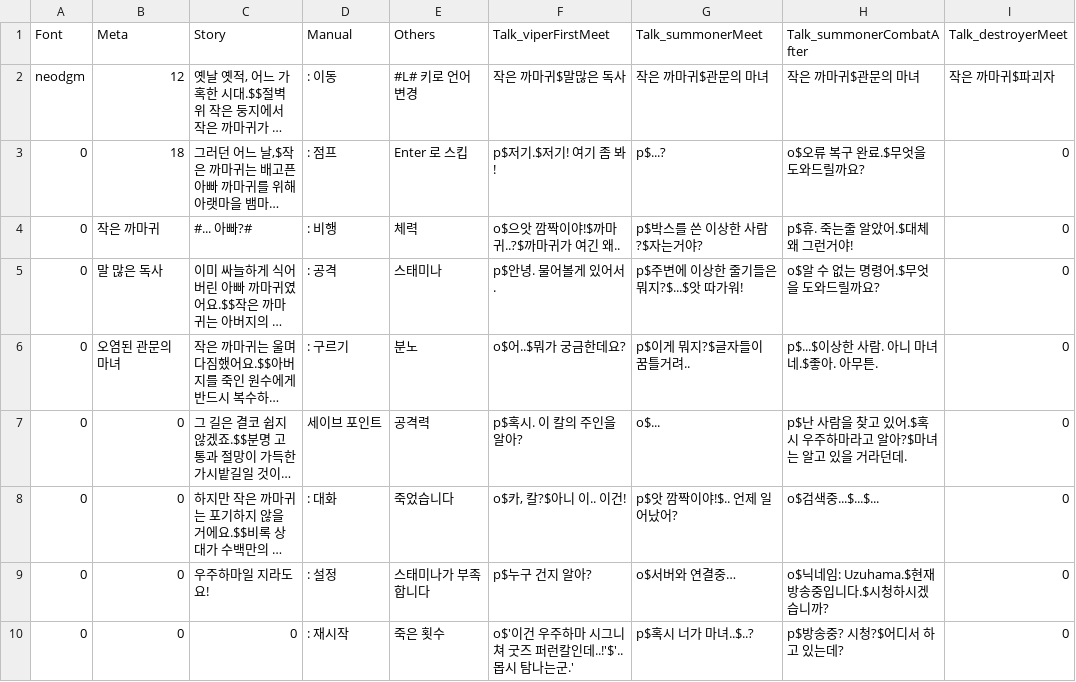
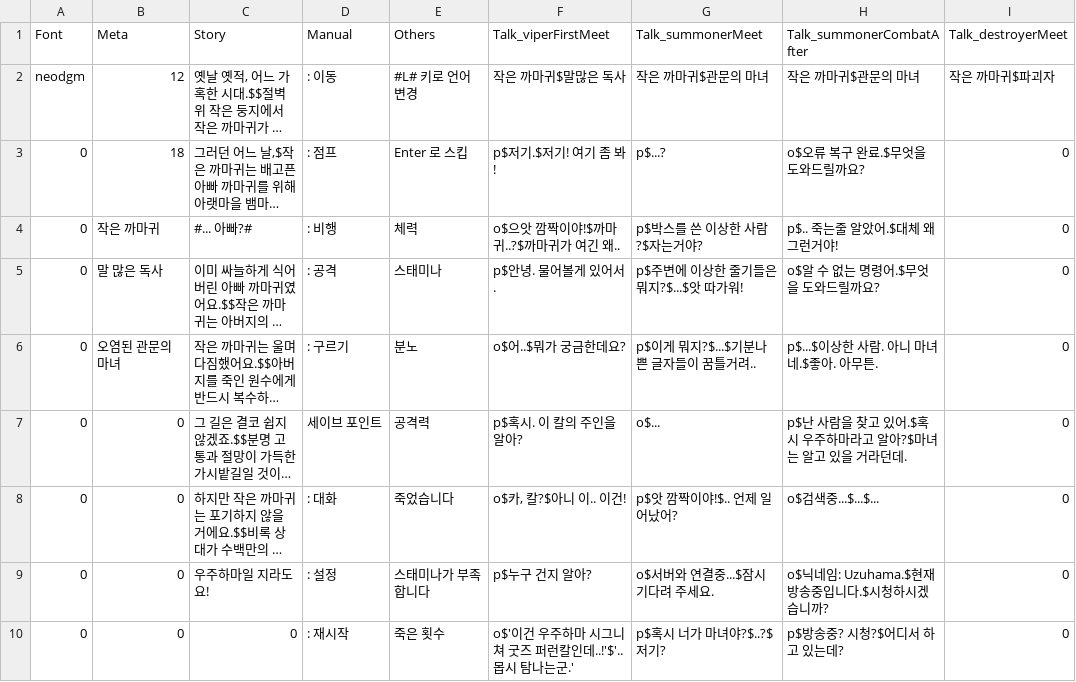
Before and after one commit to PrintedLove/CrowTale, a CSV file: Assets/StreamingAssets/Languages/kor.csv, drawn as a sheet; only a part is shown; long unchanged cells end in …; the diff covers the shown part only; the diff names each change by its address in the sheet, - before the commit and + after, or states it on an @@ line.

```diff
--- a/Assets/StreamingAssets/Languages/kor.csv
+++ b/Assets/StreamingAssets/Languages/kor.csv
-H4 (Talk_summonerCombatAfter): p$휴. 죽는줄 알았어.$대체 왜 그런거야!
+H4 (Talk_summonerCombatAfter): p$.. 죽는줄 알았어.$대체 왜 그런거야!
-G6 (Talk_summonerMeet): p$이게 뭐지?$글자들이 꿈틀거려..
+G6 (Talk_summonerMeet): p$이게 뭐지?$...$기분나쁜 글자들이 꿈틀거려..
-G9 (Talk_summonerMeet): o$서버와 연결중…
+G9 (Talk_summonerMeet): o$서버와 연결중...$잠시 기다려 주세요.
-G10 (Talk_summonerMeet): p$혹시 너가 마녀..$..?
+G10 (Talk_summonerMeet): p$혹시 너가 마녀야?$..?$저기?
```
Also changed, not shown: 19 edited cells elsewhere in this file, Assets/StreamingAssets/Languages/eng.csv, 5 other files.
